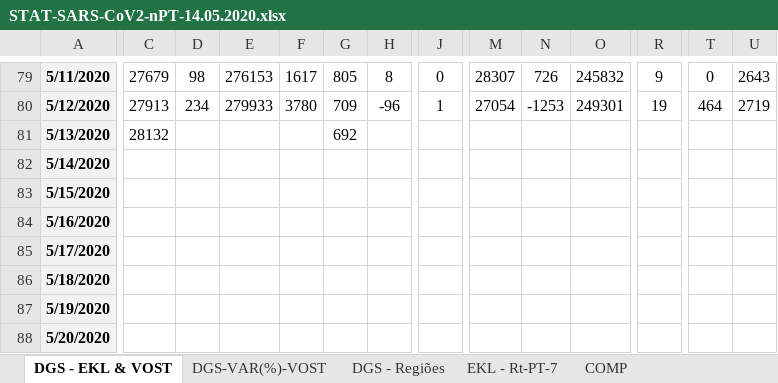
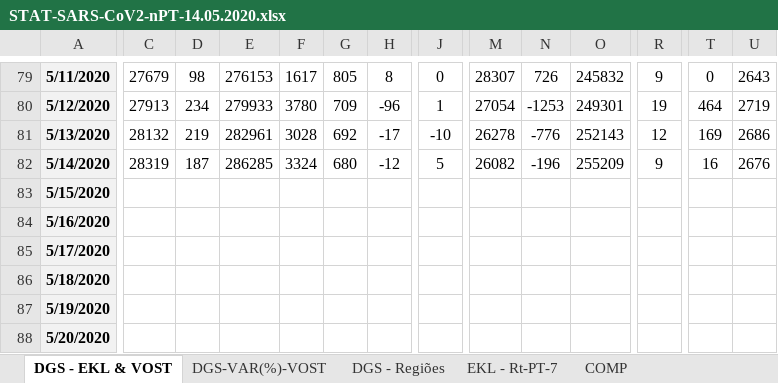
Before and after one commit to EDKLINDEMANN/RPT_COVID19, an Excel workbook: STAT-SARS-CoV2-nPT-14.05.2020.xlsx, sheet DGS - EKL & VOST, drawn as a sheet; only a part is shown, gaps mark what is left out; values as stored, in another font and other column widths than the file's, no borders; charts and pictures not drawn; the diff covers the shown part only; the diff names each change by its address in the sheet, - before the commit and + after, or states it on an @@ line.

```diff
--- a/STAT-SARS-CoV2-nPT-14.05.2020.xlsx (sheet DGS - EKL & VOST)
+++ b/STAT-SARS-CoV2-nPT-14.05.2020.xlsx (sheet DGS - EKL & VOST)
-D81: (empty)
+D81: 219
-E81: (empty)
+E81: 282961
-F81: (empty)
+F81: 3028
-H81: (empty)
+H81: -17
-J81: (empty)
+J81: -10
-M81: (empty)
+M81: 26278
-N81: (empty)
+N81: -776
-O81: (empty)
+O81: 252143
-R81: (empty)
+R81: 12
-T81: (empty)
+T81: 169
-U81: (empty)
+U81: 2686
-C82: (empty)
+C82: 28319
-D82: (empty)
+D82: 187
-E82: (empty)
+E82: 286285
-F82: (empty)
+F82: 3324
-G82: (empty)
+G82: 680
-H82: (empty)
+H82: -12
-J82: (empty)
+J82: 5
-M82: (empty)
+M82: 26082
-N82: (empty)
+N82: -196
-O82: (empty)
+O82: 255209
-R82: (empty)
+R82: 9
-T82: (empty)
+T82: 16
-U82: (empty)
+U82: 2676
```
Also changed, not shown: 6 edited cells elsewhere in this sheet, sheet DGS - Regiões, sheet DGS-VAR(%)-VOST, 6 other files.
